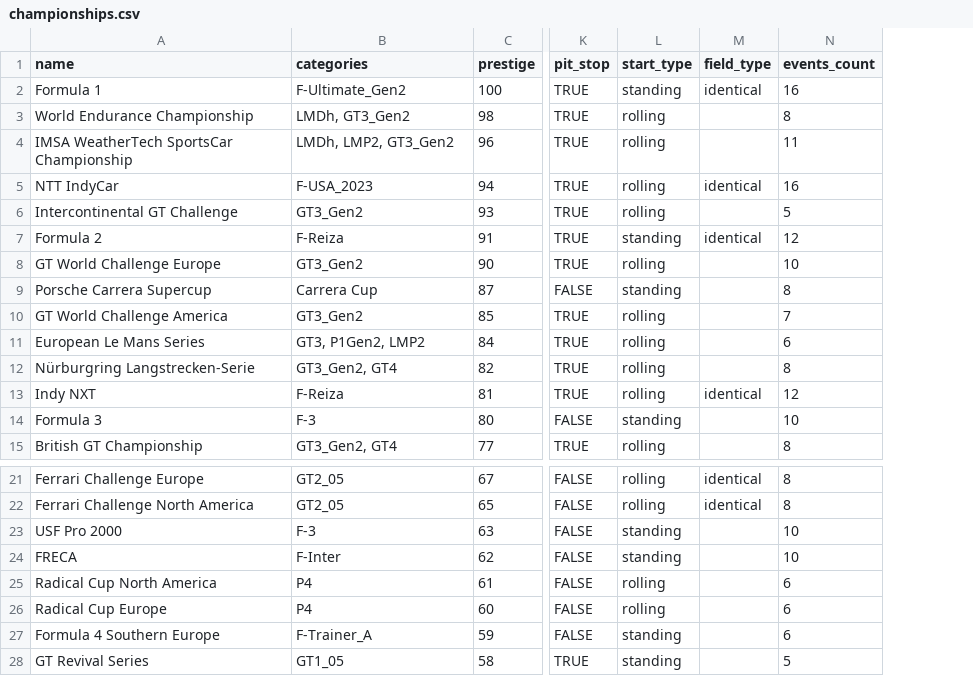
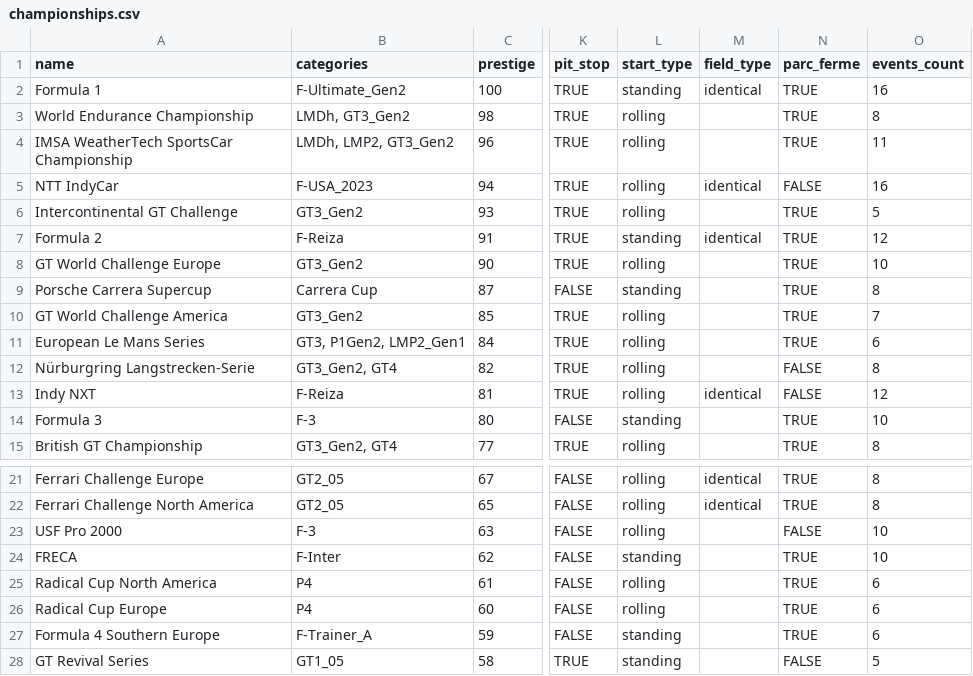
Before and after one commit to vdubuisson/race-pace-championships-management, a CSV file: public/resources/original/championships.csv, drawn as a sheet; only a part is shown, gaps mark what is left out; the diff names each change by its address in the sheet, - before the commit and + after, or states it on an @@ line.

```diff
--- a/public/resources/original/championships.csv
+++ b/public/resources/original/championships.csv
+column N (parc_ferme), rows 2-15: TRUE | TRUE | TRUE | FALSE | TRUE | TRUE | TRUE | TRUE | TRUE | TRUE | FALSE | FALSE | TRUE | TRUE; rows 21-28: TRUE | TRUE | FALSE | TRUE | TRUE | TRUE | TRUE | FALSE
-B11 (categories): GT3, P1Gen2, LMP2
+B11 (categories): GT3, P1Gen2, LMP2_Gen1
-L23 (start_type): standing
+L23 (start_type): rolling
```
Also changed, not shown: public/resources/base/classes.csv, public/resources/base/models.csv, 14 other files.
